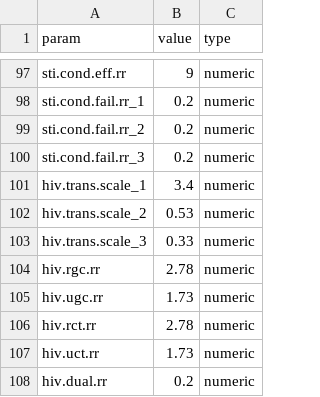
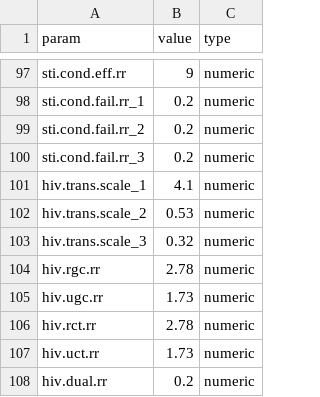
Before and after one commit to EpiModel/BigNets, a CSV file: data/input/params-100000.csv, drawn as a sheet; only a part is shown, gaps mark what is left out.

```diff
--- a/data/input/params-100000.csv
+++ b/data/input/params-100000.csv
@@ -100,5 +100,5 @@ sti.cond.fail.rr_2,0.2,numeric
 sti.cond.fail.rr_3,0.2,numeric
-hiv.trans.scale_1,3.4,numeric
+hiv.trans.scale_1,4.1,numeric
 hiv.trans.scale_2,0.53,numeric
-hiv.trans.scale_3,0.33,numeric
+hiv.trans.scale_3,0.32,numeric
 hiv.rgc.rr,2.78,numeric
```
Also changed, not shown: 2 other files.
